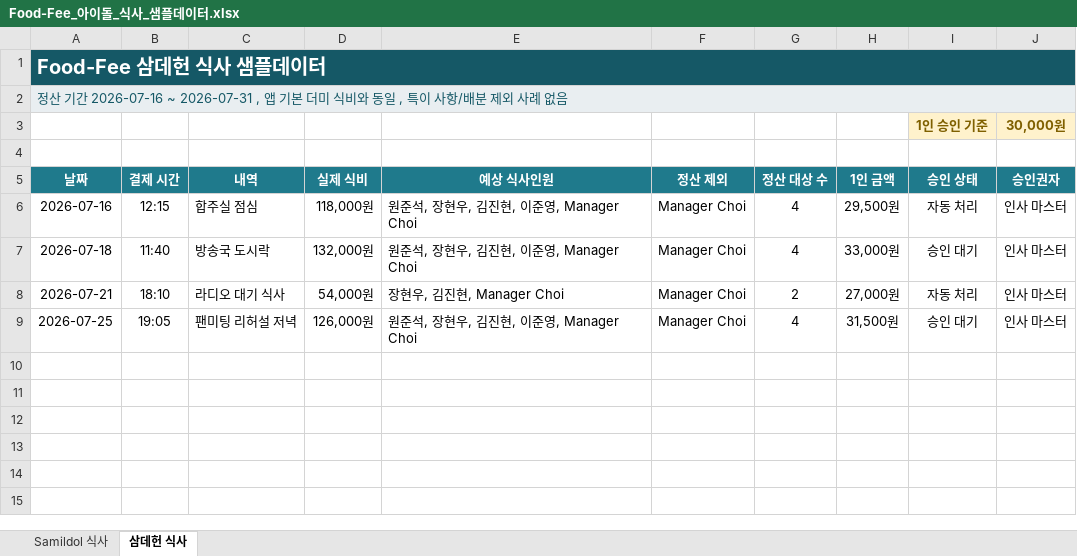
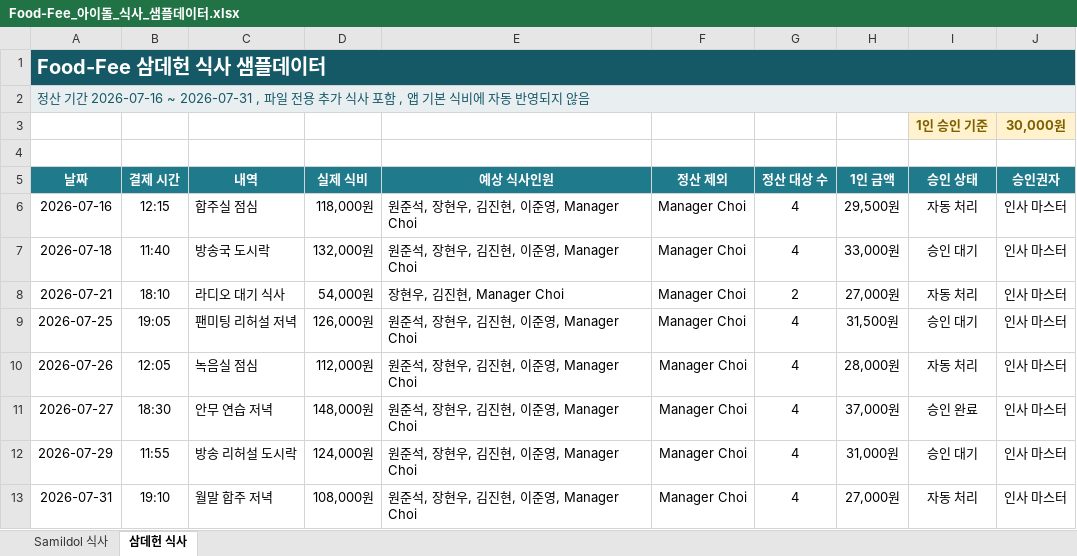
Before and after one commit to JoonseokWon/Sik-B, an Excel workbook: sample-data/식사 정보/Food-Fee_아이돌_식사_샘플데이터.xlsx, sheet 삼데헌 식사, drawn as a sheet; values as stored, in another font and other column widths than the file's, no borders; conditional formats and table styles not drawn; the diff names each change by its address in the sheet, - before the commit and + after, or states it on an @@ line.

```diff
--- a/sample-data/식사 정보/Food-Fee_아이돌_식사_샘플데이터.xlsx (sheet 삼데헌 식사)
+++ b/sample-data/식사 정보/Food-Fee_아이돌_식사_샘플데이터.xlsx (sheet 삼데헌 식사)
-A2 (날짜): …2026-07-16 ~ 2026-07-31 , 앱 기본 더미 식비와 동일 , 특이 사항/배분 제외 사례 없음
+A2 (날짜): …2026-07-16 ~ 2026-07-31 , 파일 전용 추가 식사 포함 , 앱 기본 식비에 자동 반영되지 않음
+row 10: 2026-07-26 | 12:05 | 녹음실 점심 | 112,000원 | 원준석, 장현우, 김진현, 이준영, Manager Choi | Manager Choi | 4 | 28,000원 | 자동 처리 | 인사 마스터
+row 11: 2026-07-27 | 18:30 | 안무 연습 저녁 | 148,000원 | 원준석, 장현우, 김진현, 이준영, Manager Choi | Manager Choi | 4 | 37,000원 | 승인 완료 | 인사 마스터
+row 12: 2026-07-29 | 11:55 | 방송 리허설 도시락 | 124,000원 | 원준석, 장현우, 김진현, 이준영, Manager Choi | Manager Choi | 4 | 31,000원 | 승인 대기 | 인사 마스터
+row 13: 2026-07-31 | 19:10 | 월말 합주 저녁 | 108,000원 | 원준석, 장현우, 김진현, 이준영, Manager Choi | Manager Choi | 4 | 27,000원 | 자동 처리 | 인사 마스터
```
Also changed, not shown: sheet Samildol 식사, 3 other files.
